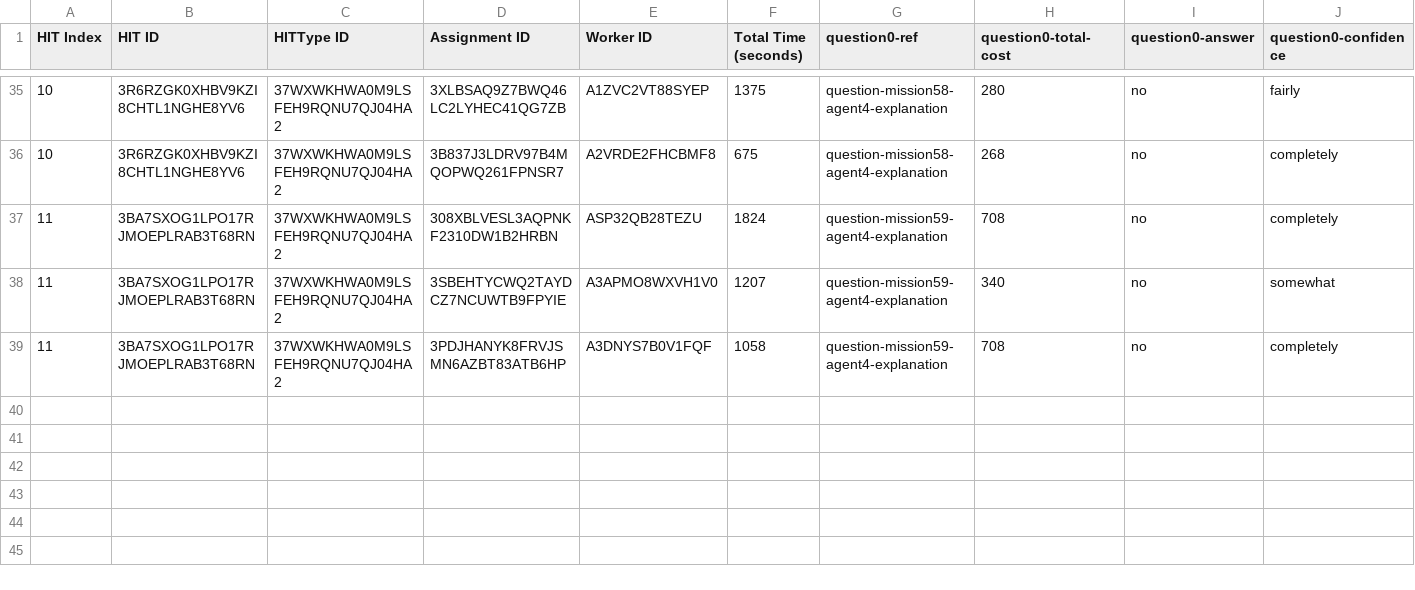
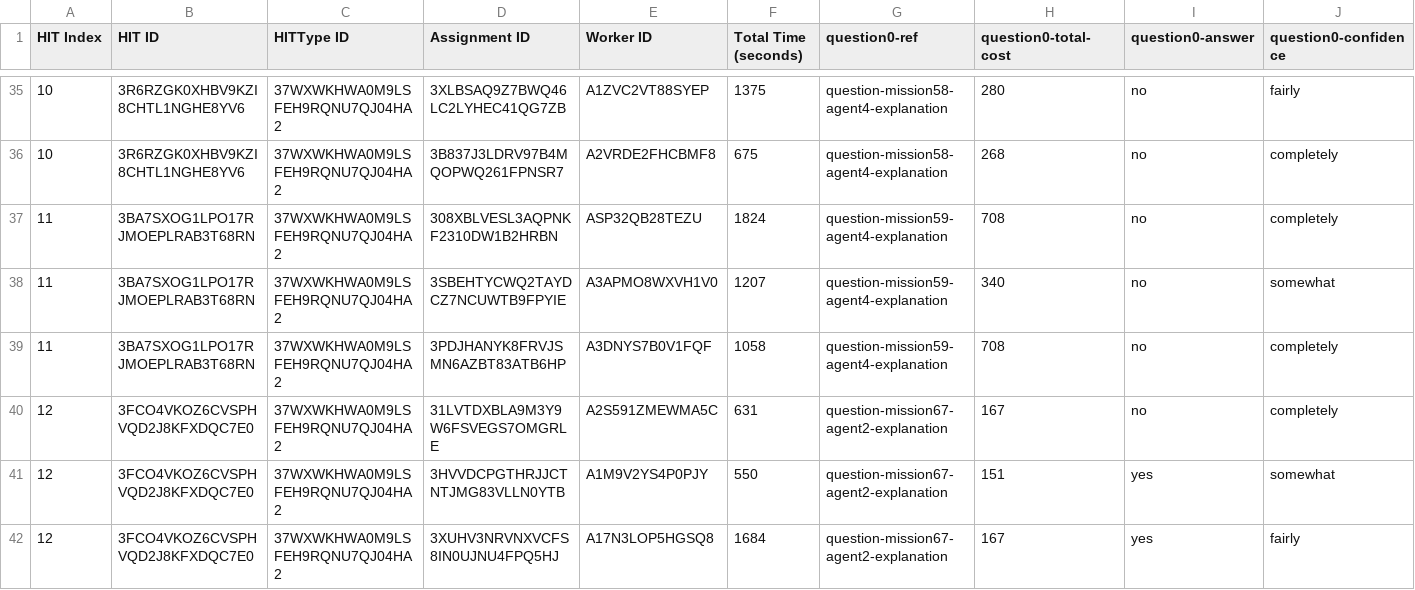
Before and after one commit to cmu-able/explainable-planning, a CSV file: XPlanningEvaluation/resources/mobilerobot/study/prefalign/mturk/assignments/assignments_experimental_full.csv, drawn as a sheet; only a part is shown, gaps mark what is left out; rows hold the shown columns only; the diff names each change by its address in the sheet, - before the commit and + after, or states it on an @@ line.

Commit message:
Updated assignments_experimental_full.csv: HIT index 12

```diff
--- a/XPlanningEvaluation/resources/mobilerobot/study/prefalign/mturk/assignments/assignments_experimental_full.csv
+++ b/XPlanningEvaluation/resources/mobilerobot/study/prefalign/mturk/assignments/assignments_experimental_full.csv
+row 40: 12 | 3FCO4VKOZ6CVSPHVQD2J8KFXDQC7E0 | 37WXWKHWA0M9LSFEH9RQNU7QJ04HA2 | 31LVTDXBLA9M3Y9W6FSVEGS7OMGRLE | A2S591ZMEWMA5C | 631 | question-mission67-agent2-explanation | 167 | no | completely
+row 41: 12 | 3FCO4VKOZ6CVSPHVQD2J8KFXDQC7E0 | 37WXWKHWA0M9LSFEH9RQNU7QJ04HA2 | 3HVVDCPGTHRJJCTNTJMG83VLLN0YTB | A1M9V2YS4P0PJY | 550 | question-mission67-agent2-explanation | 151 | yes | somewhat
+row 42: 12 | 3FCO4VKOZ6CVSPHVQD2J8KFXDQC7E0 | 37WXWKHWA0M9LSFEH9RQNU7QJ04HA2 | 3XUHV3NRVNXVCFS8IN0UJNU4FPQ5HJ | A17N3LOP5HGSQ8 | 1684 | question-mission67-agent2-explanation | 167 | yes | fairly
```
